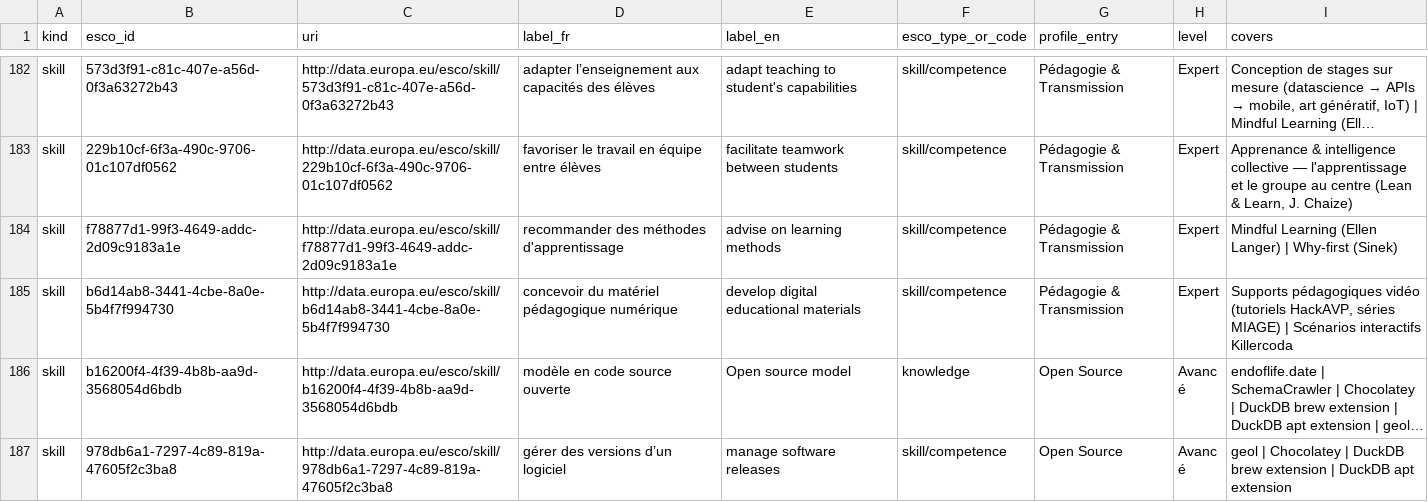
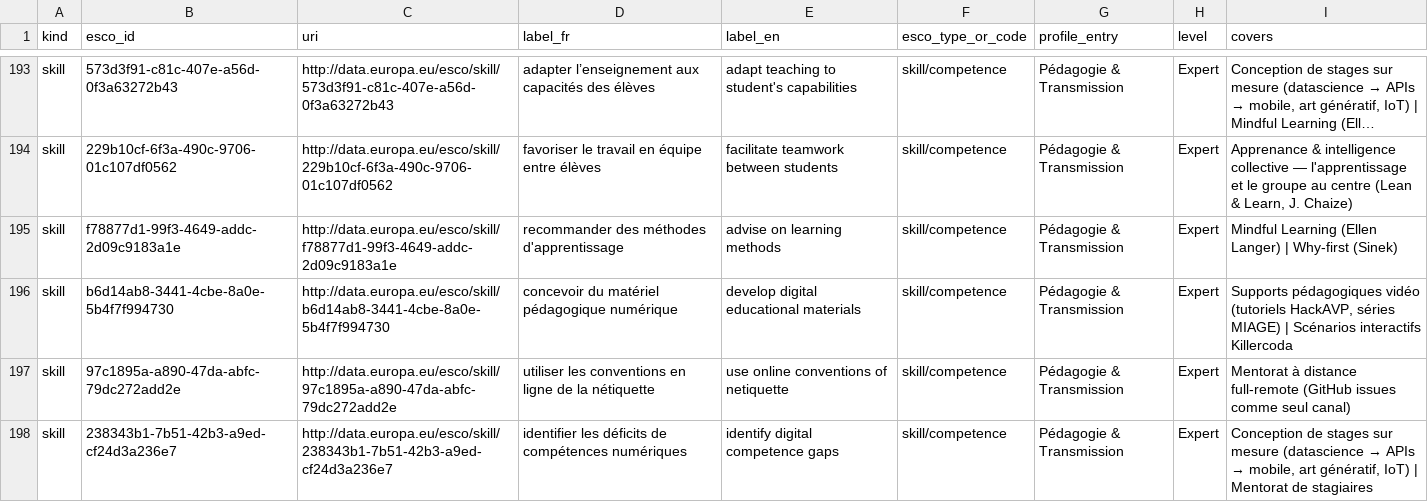
Before and after one commit to adriens/whoami, a CSV file: data/esco/_index.csv, drawn as a sheet; only a part is shown, gaps mark what is left out; the shorter side is filled out with more unchanged rows; long unchanged cells end in …; the diff covers the shown part only.

```diff
--- a/data/esco/_index.csv
+++ b/data/esco/_index.csv
@@ -185 +196,3 @@ skill,f78877d1-99f3-4649-addc-2d09c9183a1e,http://data.europa.eu/esco/skill/f788
 skill,b6d14ab8-3441-4cbe-8a0e-5b4f7f994730,http://data.europa.eu/esco/skill/b6d14ab8-3441-4cbe-8a0e-5b4f7f994730,concevoir du matériel pédagogique numérique,develop digital educational materials,skill/competence,Pédagogie & Transmission,Expert,"Supports pédagogiques vidéo (tutoriels HackAVP, séries MIAGE) | Scénarios interactifs Killercoda"
+skill,97c1895a-a890-47da-abfc-79dc272add2e,http://data.europa.eu/esco/skill/97c1895a-a890-47da-abfc-79dc272add2e,utiliser les conventions en ligne de la nétiquette,use online conventions of netiquette,skill/competence,Pédagogie & Transmission,Expert,Mentorat à distance full-remote (GitHub issues comme seul canal)
+skill,238343b1-7b51-42b3-a9ed-cf24d3a236e7,http://data.europa.eu/esco/skill/238343b1-7b51-42b3-a9ed-cf24d3a236e7,identifier les déficits de compétences numériques,identify digital competence gaps,skill/competence,Pédagogie & Transmission,Expert,"Conception de stages sur mesure (datascience → APIs → mobile, art génératif, IoT) | Mentorat de stagiaires"
```
Also changed, not shown: 15 added rows elsewhere in this file, 1 other file.
